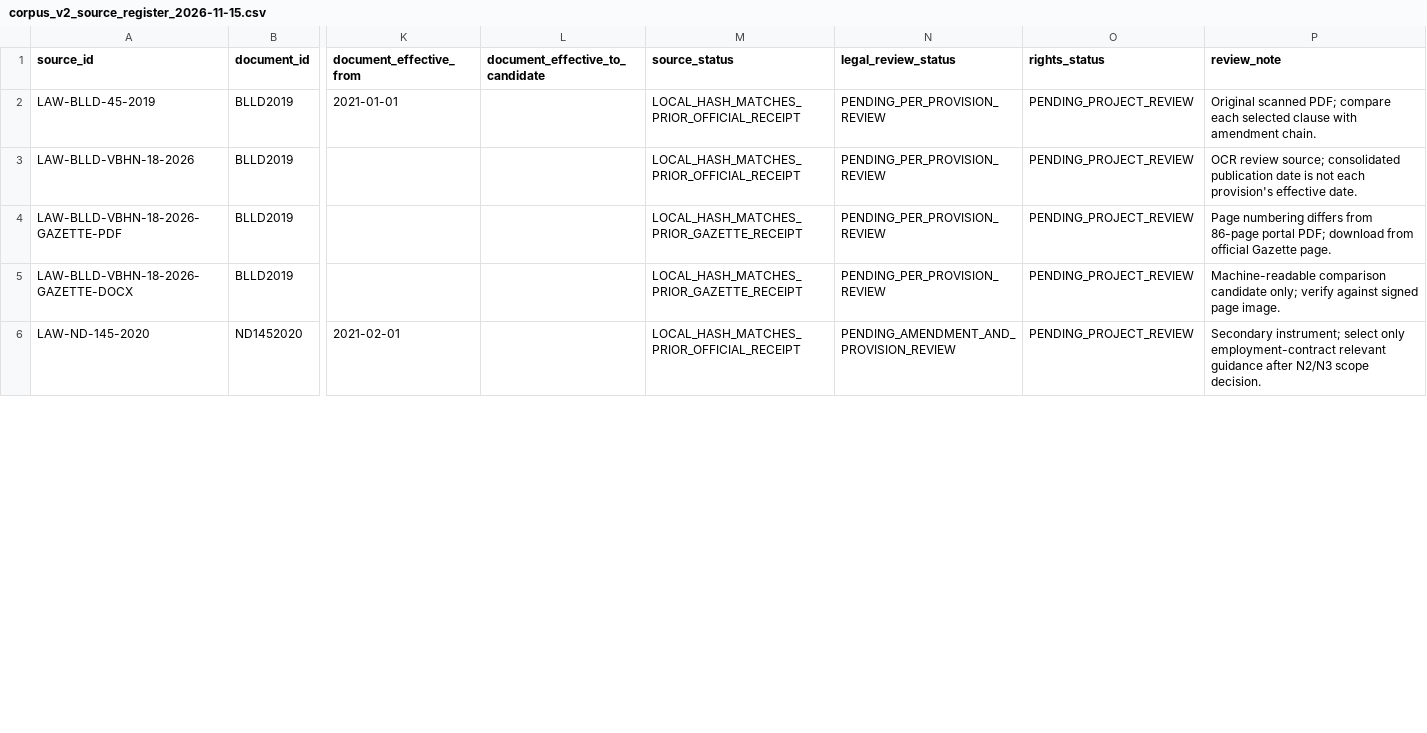
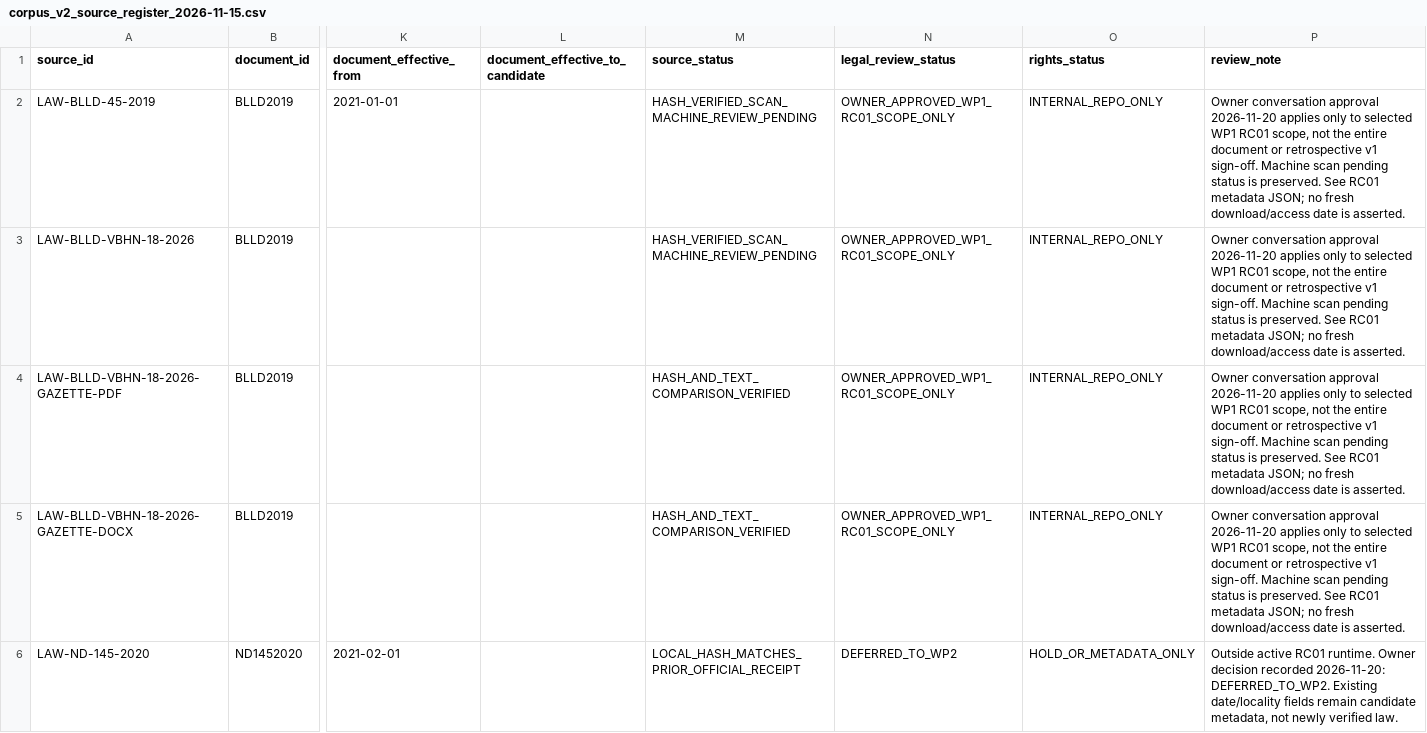
Before and after one commit to 24021368-DucAnh/ai-contract-risk-analyzer, a CSV file: data/intake/corpus_v2_source_register_2026-11-15.csv, drawn as a sheet; only a part is shown, gaps mark what is left out; the diff covers the shown part only; the diff names each change by its address in the sheet, - before the commit and + after, or states it on an @@ line.

```diff
--- a/data/intake/corpus_v2_source_register_2026-11-15.csv
+++ b/data/intake/corpus_v2_source_register_2026-11-15.csv
-M2:M3 (source_status): LOCAL_HASH_MATCHES_PRIOR_OFFICIAL_RECEIPT
+M2:M3 (source_status): HASH_VERIFIED_SCAN_MACHINE_REVIEW_PENDING
-N2:N5 (legal_review_status): PENDING_PER_PROVISION_REVIEW
+N2:N5 (legal_review_status): OWNER_APPROVED_WP1_RC01_SCOPE_ONLY
-O2:O5 (rights_status): PENDING_PROJECT_REVIEW
+O2:O5 (rights_status): INTERNAL_REPO_ONLY
-P2 (review_note): Original scanned PDF; compare each selected clause with amendment chain.
+P2 (review_note): Owner conversation approval 2026-11-20 applies only to selected WP1 RC01 scope, not the entire document or retrospective v1 sign-off. Machine scan pending status is preserved. See RC01 metadata JSON; no fresh download/access date is asserted.
-P3 (review_note): OCR review source; consolidated publication date is not each provision's effective date.
+P3 (review_note): Owner conversation approval 2026-11-20 applies only to selected WP1 RC01 scope, not the entire document or retrospective v1 sign-off. Machine scan pending status is preserved. See RC01 metadata JSON; no fresh download/access date is asserted.
-M4:M5 (source_status): LOCAL_HASH_MATCHES_PRIOR_GAZETTE_RECEIPT
+M4:M5 (source_status): HASH_AND_TEXT_COMPARISON_VERIFIED
-P4 (review_note): Page numbering differs from 86-page portal PDF; download from official Gazette page.
+P4 (review_note): Owner conversation approval 2026-11-20 applies only to selected WP1 RC01 scope, not the entire document or retrospective v1 sign-off. Machine scan pending status is preserved. See RC01 metadata JSON; no fresh download/access date is asserted.
-P5 (review_note): Machine-readable comparison candidate only; verify against signed page image.
+P5 (review_note): Owner conversation approval 2026-11-20 applies only to selected WP1 RC01 scope, not the entire document or retrospective v1 sign-off. Machine scan pending status is preserved. See RC01 metadata JSON; no fresh download/access date is asserted.
-N6 (legal_review_status): PENDING_AMENDMENT_AND_PROVISION_REVIEW
+N6 (legal_review_status): DEFERRED_TO_WP2
-O6 (rights_status): PENDING_PROJECT_REVIEW
+O6 (rights_status): HOLD_OR_METADATA_ONLY
-P6 (review_note): Secondary instrument; select only employment-contract relevant guidance after N2/N3 scope decision.
+P6 (review_note): Outside active RC01 runtime. Owner decision recorded 2026-11-20: DEFERRED_TO_WP2. Existing date/locality fields remain candidate metadata, not newly verified law.
```
Also changed, not shown: 13 edited cells elsewhere in this file, 3 other files.
